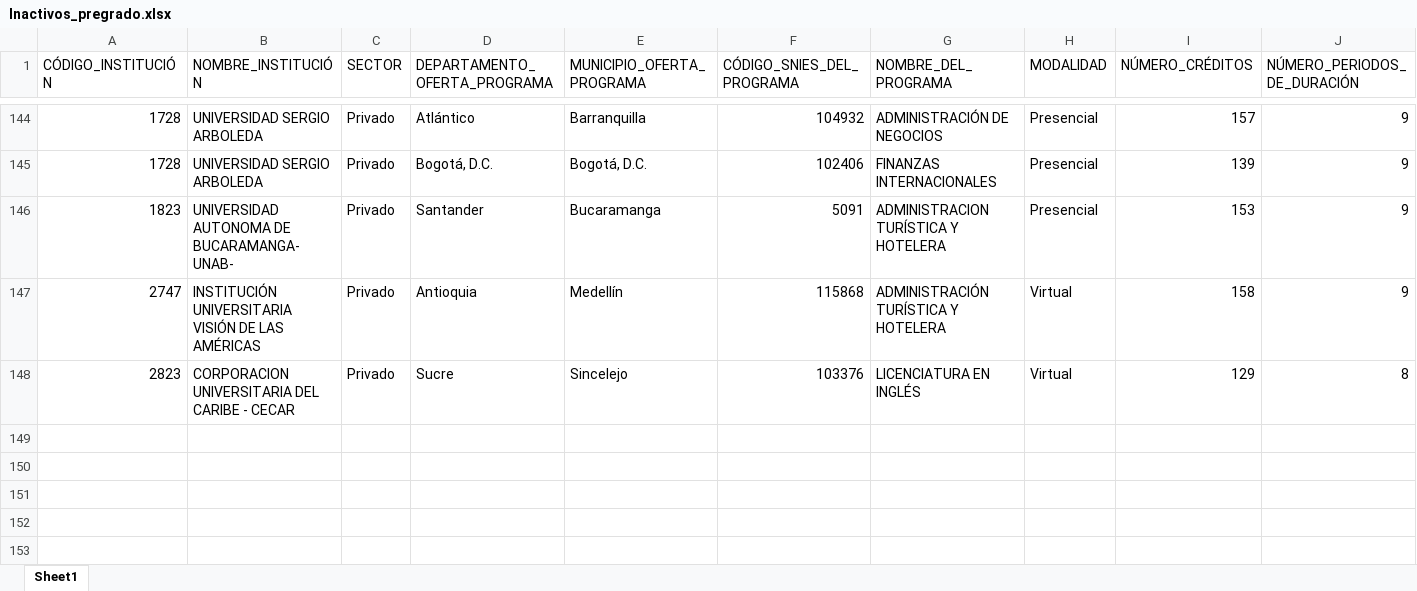
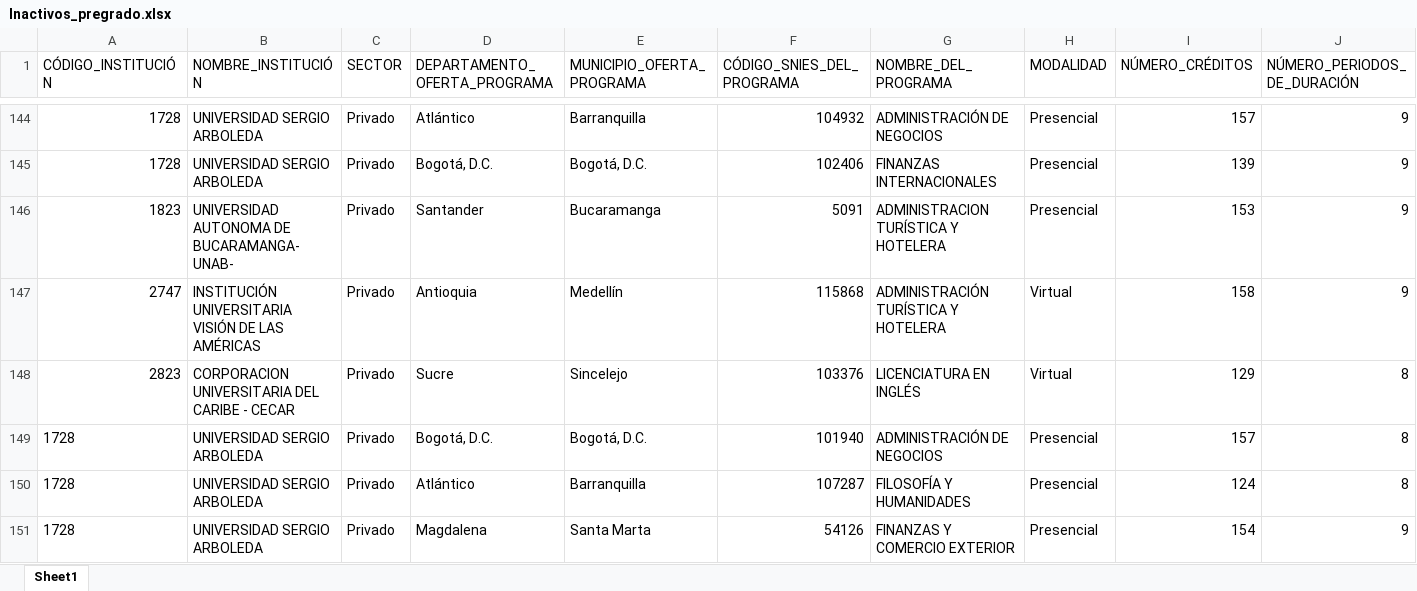
Before and after one commit to hasuarez32/snies-monitor, an Excel workbook: data/novedades/Inactivos_pregrado.xlsx, sheet Sheet1, drawn as a sheet; only a part is shown, gaps mark what is left out; values as stored, in another font and other column widths than the file's, no borders; rows hold the shown columns only; the diff names each change by its address in the sheet, - before the commit and + after, or states it on an @@ line.

```diff
--- a/data/novedades/Inactivos_pregrado.xlsx (sheet Sheet1)
+++ b/data/novedades/Inactivos_pregrado.xlsx (sheet Sheet1)
+row 149: 1728 | UNIVERSIDAD SERGIO ARBOLEDA | Privado | Bogotá, D.C. | Bogotá, D.C. | 101940 | ADMINISTRACIÓN DE NEGOCIOS | Presencial | 157 | 8
+row 150: 1728 | UNIVERSIDAD SERGIO ARBOLEDA | Privado | Atlántico | Barranquilla | 107287 | FILOSOFÍA Y HUMANIDADES | Presencial | 124 | 8
+row 151: 1728 | UNIVERSIDAD SERGIO ARBOLEDA | Privado | Magdalena | Santa Marta | 54126 | FINANZAS Y COMERCIO EXTERIOR | Presencial | 154 | 9
```
Also changed, not shown: data/novedades/Modificados_pregrado.xlsx, data/novedades/Nuevos_pregrado.xlsx, 3 other files.
